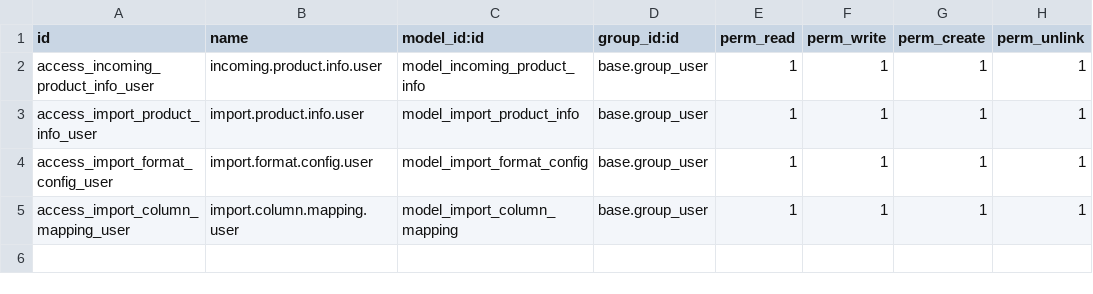
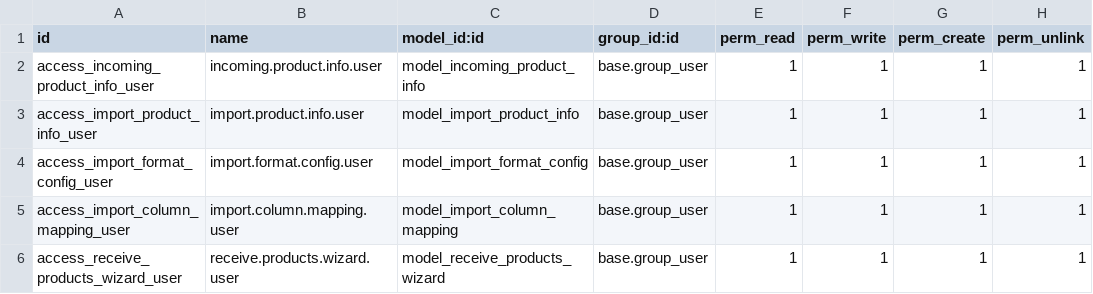
Before and after one commit to kubangab/supplier_information_import, a CSV file: security/ir.model.access.csv, drawn as a sheet; the diff names each change by its address in the sheet, - before the commit and + after, or states it on an @@ line.

```diff
--- a/security/ir.model.access.csv
+++ b/security/ir.model.access.csv
+row 6: access_receive_products_wizard_user | receive.products.wizard.user | model_receive_products_wizard | base.group_user | 1 | 1 | 1 | 1
```
Also changed, not shown: 2 other files.
